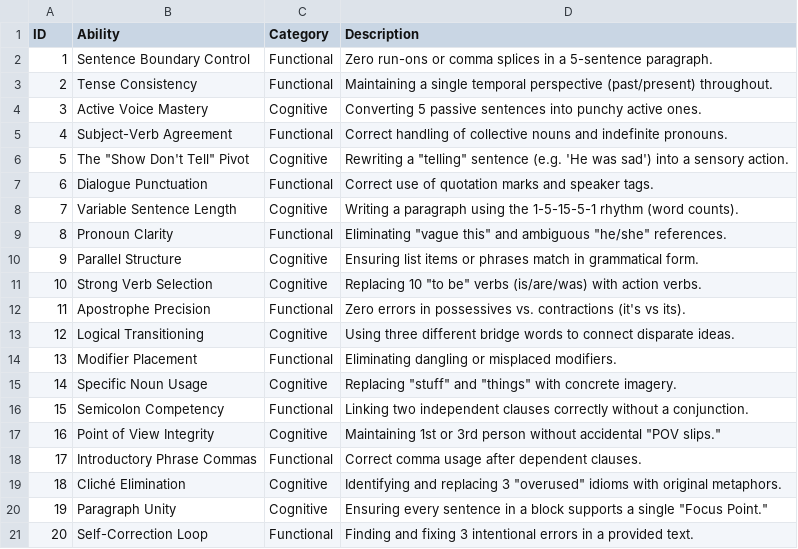
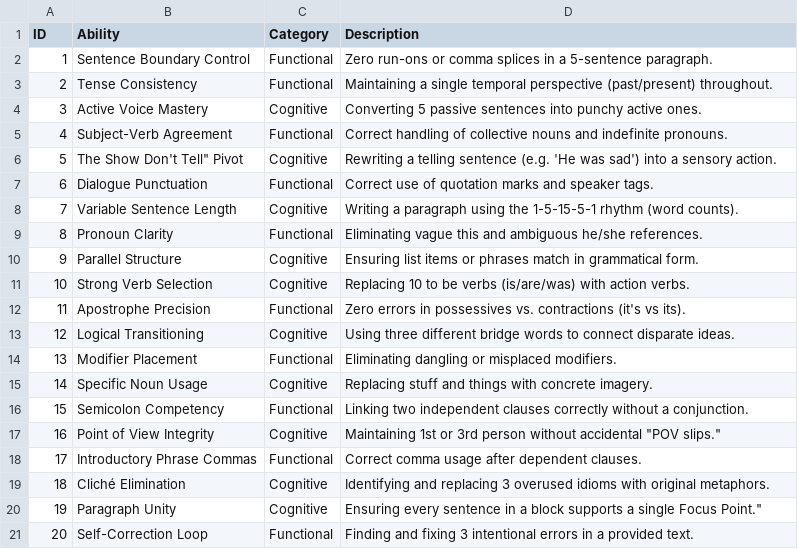
Before and after one commit to hpssjellis/my-examples-of-memory-brain, a CSV file: Craft-20minutes-english.csv, drawn as a sheet.

Commit message:
Update Craft-20minutes-english.csv

```diff
--- a/Craft-20minutes-english.csv
+++ b/Craft-20minutes-english.csv
@@ -5,8 +5,8 @@ ID,Ability,Category,Description
 4,Subject-Verb Agreement,Functional,Correct handling of collective nouns and indefinite pronouns.
-5,The "Show Don't Tell" Pivot,Cognitive,Rewriting a "telling" sentence (e.g. 'He was sad') into a sensory action.
+5,The Show Don't Tell" Pivot,Cognitive,Rewriting a telling sentence (e.g. 'He was sad') into a sensory action.
 6,Dialogue Punctuation,Functional,Correct use of quotation marks and speaker tags.
 7,Variable Sentence Length,Cognitive,Writing a paragraph using the 1-5-15-5-1 rhythm (word counts).
-8,Pronoun Clarity,Functional,Eliminating "vague this" and ambiguous "he/she" references.
+8,Pronoun Clarity,Functional,Eliminating vague this and ambiguous he/she references.
 9,Parallel Structure,Cognitive,Ensuring list items or phrases match in grammatical form.
-10,Strong Verb Selection,Cognitive,Replacing 10 "to be" verbs (is/are/was) with action verbs.
+10,Strong Verb Selection,Cognitive,Replacing 10 to be verbs (is/are/was) with action verbs.
 11,Apostrophe Precision,Functional,Zero errors in possessives vs. contractions (it's vs its).
@@ -14,3 +14,3 @@ ID,Ability,Category,Description
 13,Modifier Placement,Functional,Eliminating dangling or misplaced modifiers.
-14,Specific Noun Usage,Cognitive,Replacing "stuff" and "things" with concrete imagery.
+14,Specific Noun Usage,Cognitive,Replacing stuff and things with concrete imagery.
 15,Semicolon Competency,Functional,Linking two independent clauses correctly without a conjunction.
@@ -18,4 +18,4 @@ ID,Ability,Category,Description
 17,Introductory Phrase Commas,Functional,Correct comma usage after dependent clauses.
-18,Cliché Elimination,Cognitive,Identifying and replacing 3 "overused" idioms with original metaphors.
-19,Paragraph Unity,Cognitive,Ensuring every sentence in a block supports a single "Focus Point."
+18,Cliché Elimination,Cognitive,Identifying and replacing 3 overused idioms with original metaphors.
+19,Paragraph Unity,Cognitive,Ensuring every sentence in a block supports a single Focus Point."
 20,Self-Correction Loop,Functional,Finding and fixing 3 intentional errors in a provided text.
```
